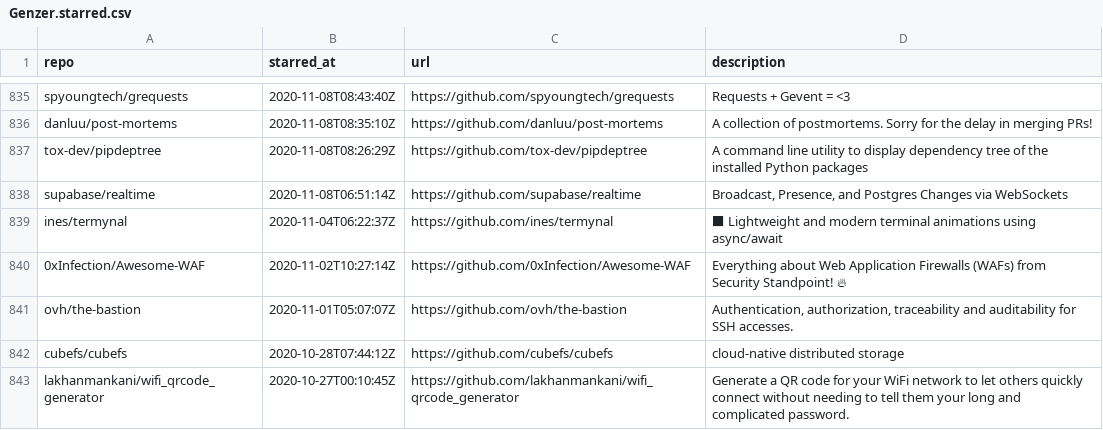
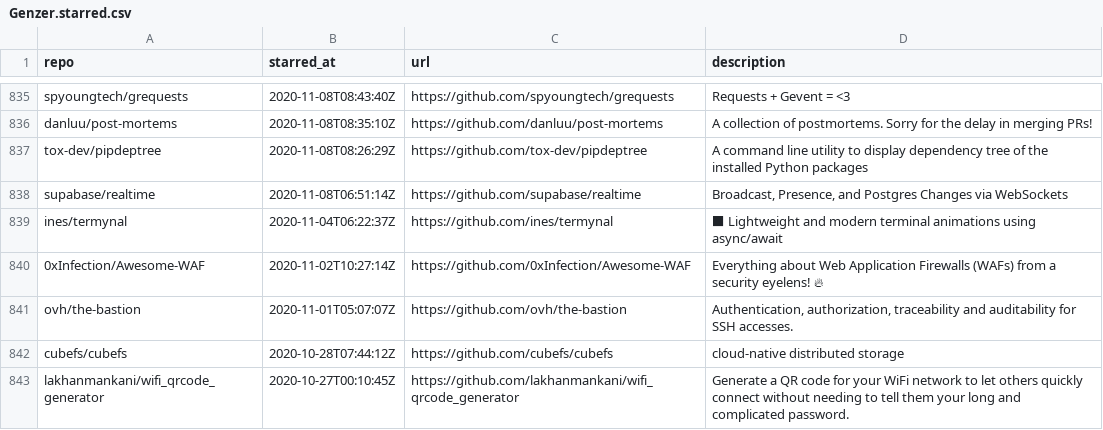
Before and after one commit to Genzer/starred-github-repos, a CSV file: Genzer.starred.csv, drawn as a sheet; only a part is shown, gaps mark what is left out; the diff names each change by its address in the sheet, - before the commit and + after, or states it on an @@ line.

```diff
--- a/Genzer.starred.csv
+++ b/Genzer.starred.csv
-D840 (description): …(WAFs) from Security Standpoint! 🔥
+D840 (description): …(WAFs) from a security eyelens! 🔥
```
